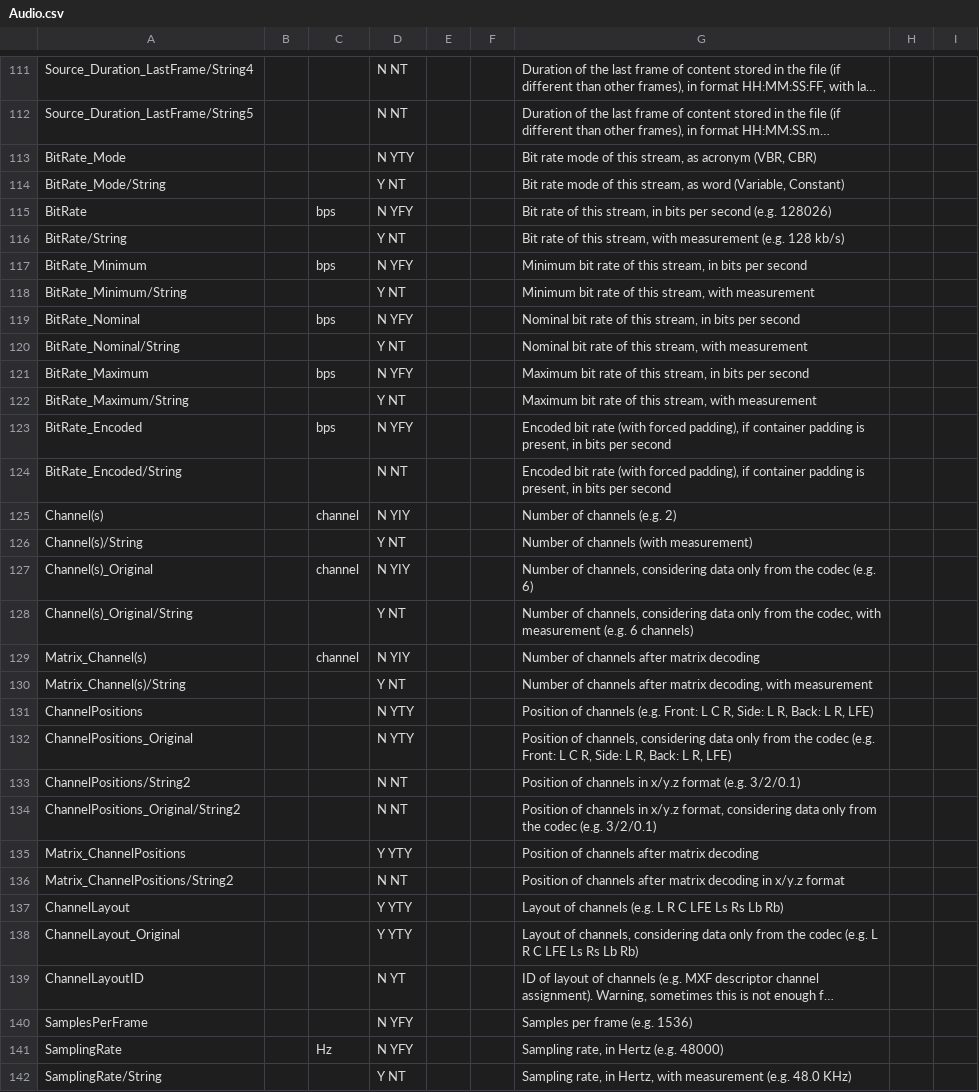
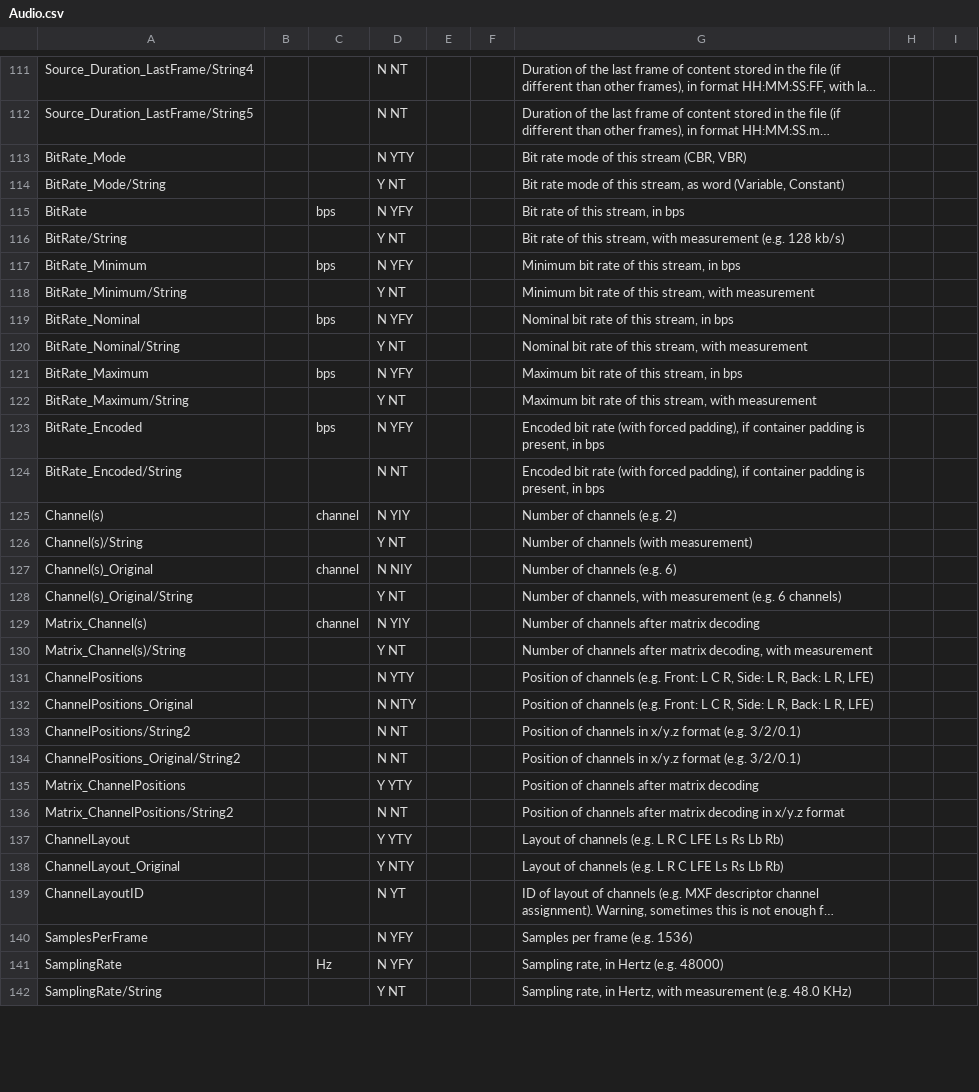
Before and after one commit to MediaArea/MediaInfoLib, a CSV file: Source/Resource/Text/Stream/Audio.csv, drawn as a sheet; only a part is shown, gaps mark what is left out; long unchanged cells end in …; the diff covers the shown part only; the diff names each change by its address in the sheet, - before the commit and + after, or states it on an @@ line.

```diff
--- a/Source/Resource/Text/Stream/Audio.csv
+++ b/Source/Resource/Text/Stream/Audio.csv
-G113: Bit rate mode of this stream, as acronym (VBR, CBR)
+G113: Bit rate mode of this stream (CBR, VBR)
-G115: Bit rate of this stream, in bits per second (e.g. 128026)
+G115: Bit rate of this stream, in bps
-G117: Minimum bit rate of this stream, in bits per second
+G117: Minimum bit rate of this stream, in bps
-G119: Nominal bit rate of this stream, in bits per second
+G119: Nominal bit rate of this stream, in bps
-G121: Maximum bit rate of this stream, in bits per second
+G121: Maximum bit rate of this stream, in bps
-G123:G124: …present, in bits per second
+G123:G124: …present, in bps
-D127: N YIY
+D127: N NIY
-G127: Number of channels, considering data only from the codec (e.g. 6)
+G127: Number of channels (e.g. 6)
-G128: …of channels, considering data only from the codec, with measurement…
+G128: …of channels, with measurement…
-D132: N YTY
+D132: N NTY
-G132: Position of channels, considering data only from the codec (e.g. Front:…
+G132: Position of channels (e.g. Front:…
-G134: …in x/y.z format, considering data only from the codec (e.g. 3/2/0.1)
+G134: …in x/y.z format (e.g. 3/2/0.1)
-D138: Y YTY
+D138: Y NTY
-G138: Layout of channels, considering data only from the codec (e.g. L…
+G138: Layout of channels (e.g. L…
```
Also changed, not shown: 54 edited cells elsewhere in this file, Source/Resource/Text/Stream/General.csv, Source/Resource/Text/Stream/Image.csv, 4 other files.
